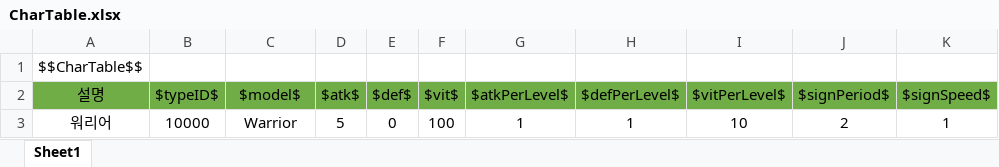
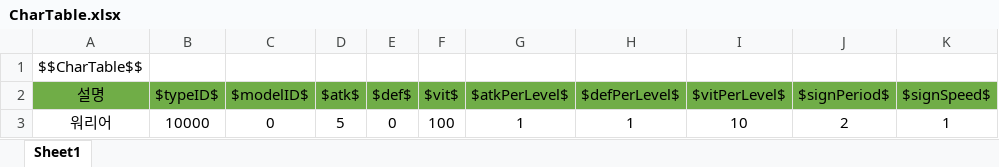
Before and after one commit to wjdgh9577/Unity3D, an Excel workbook: 자작/BeatFighter/Sheets/CharTable.xlsx, sheet Sheet1, drawn as a sheet; values as stored, in another font and other column widths than the file's, no borders; the diff names each change by its address in the sheet, - before the commit and + after, or states it on an @@ line.

```diff
--- a/자작/BeatFighter/Sheets/CharTable.xlsx (sheet Sheet1)
+++ b/자작/BeatFighter/Sheets/CharTable.xlsx (sheet Sheet1)
-C2: $model$
+C2: $modelID$
-C3 ($modelID$): Warrior
+C3 ($modelID$): 0
```
Also changed, not shown: 자작/BeatFighter/Sheets/MapTable.xlsx, 자작/BeatFighter/Sheets/MobTable.xlsx, 53 other files.
